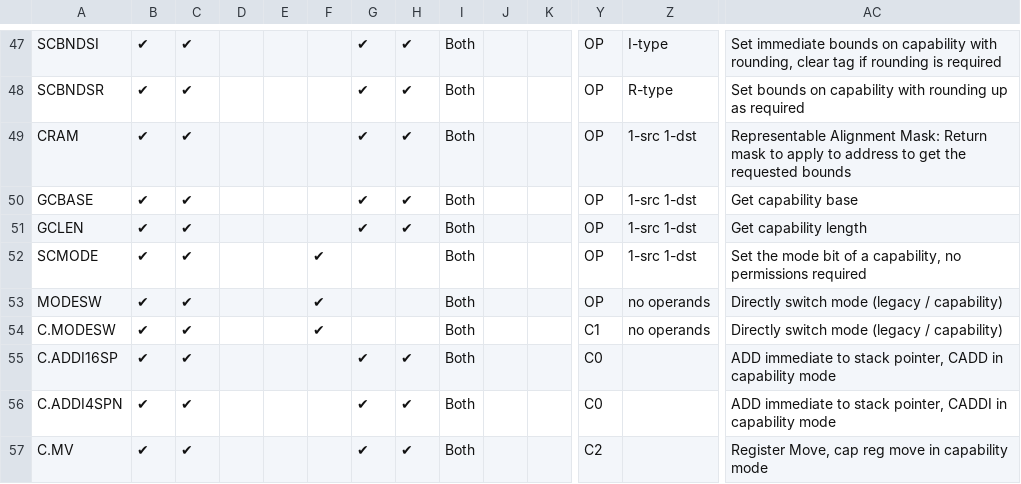
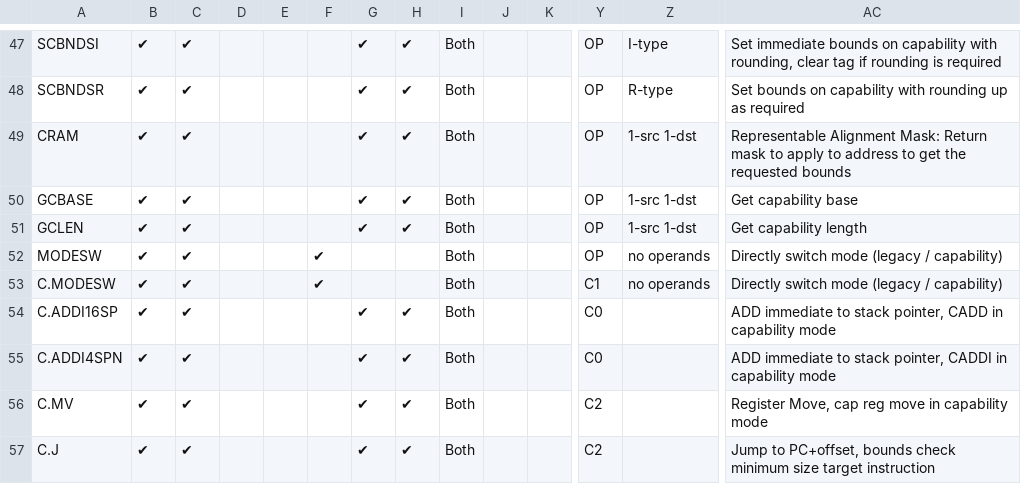
Before and after one commit to riscv/riscv-cheri, a CSV file: src/csv/CHERI_ISA.csv, drawn as a sheet; only a part is shown, gaps mark what is left out; the shorter side is filled out with more unchanged rows; rows hold the shown columns only; the diff names each change by its address in the sheet, - before the commit and + after, or states it on an @@ line.

Commit message:
Redefine MODESW using loose association
We now have three models for the implementation of MODESW: storing the
mode in the pcc metadata, as ISAv9, storing the mode in the pcc LSB, as
Morello, and storing the mode in a loosely associated bit.

Using the metadata is robust but uses a scarce metadata bit (especially
on RV32) for a bit with extremely low entropy, since legacy code by
definition does not make heavy use of code capabilities.

Storing the mode in the address LSB is superficially attractive, since
it is unused for code capabilities, but it is incompatible with existing
RISC-V design decisions (silently masking LSB on legacy mode jalr and
writes to xepc).

Were it made possible to use the LSB of function pointers and return
addresses in that way, it would be most useful for mode switches which
do not affect the ABI and can be mixed freely at the level of possibly
indirect calls. We have two very different ABIs and only one useful
instruction set for each ABI, so there is little to be gained by
decoupling the ABI from the implementation instruction set of a
function.

Assuming, then, that the entry instruction set of a function is
determined by the ABI used to call it, it is natural to decouple the
choice of instruction set from the function address. We define in this
proposal that code which is jumped to via a capability always uses
Capability mode; to jump to code in Legacy mode, use a trap return or a
trampoline within the legacy pcc bounds.

By requiring trap handlers to use Capability mode and not storing mode
metadata for CSRs other than xepc, this proposal achieves the smallest
architectural state of the three options, only 4 bits for D+M+S+U.

Fixes #31.
Fixes #34.
Fixes #63.

Signed-off-by: Stefan O'Rear <sorear@fastmail.com>

```diff
--- a/src/csv/CHERI_ISA.csv
+++ b/src/csv/CHERI_ISA.csv
-row 52: SCMODE | ✔ | ✔ |  |  | ✔ |  |  | Both |  |  | OP | 1-src 1-dst | Set the mode bit of a capability, no permissions required
```
Also changed, not shown: 15 other files.
